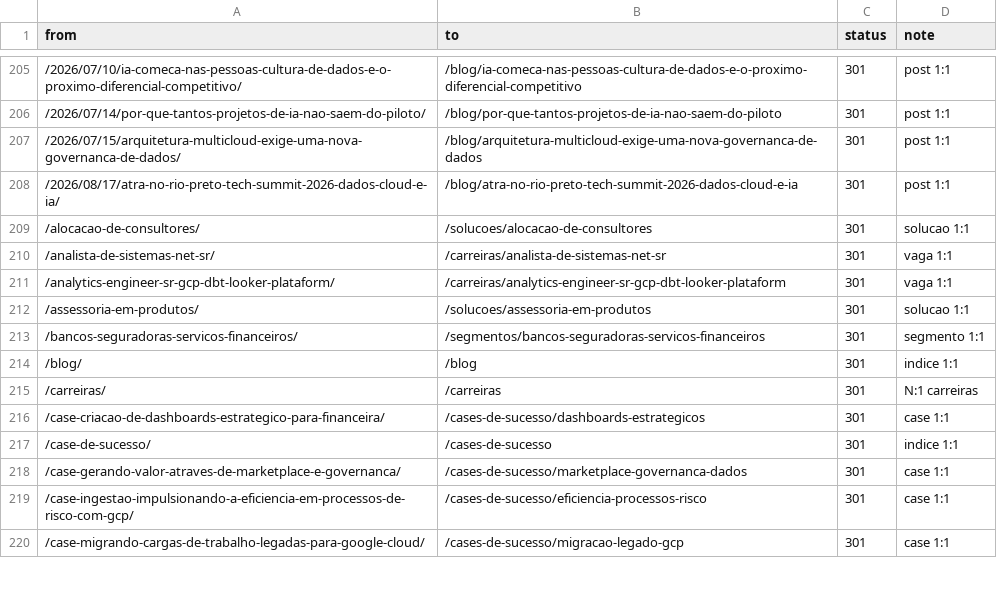
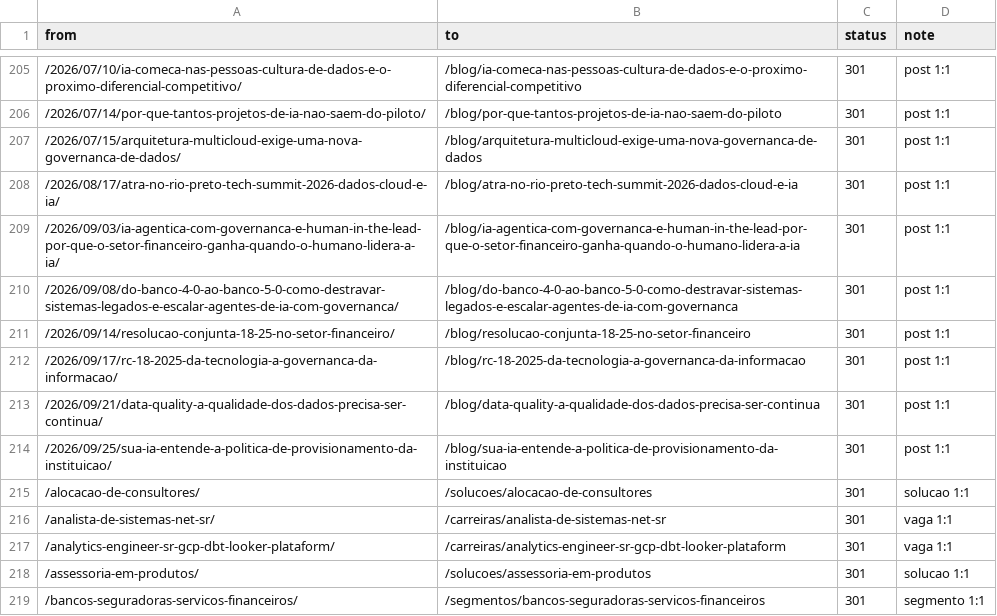
Before and after one commit to G-ferrari/ATRA-Website, a CSV file: docs/02-especificacao/dados/redirects.csv, drawn as a sheet; only a part is shown, gaps mark what is left out; the shorter side is filled out with more unchanged rows.

```diff
--- a/docs/02-especificacao/dados/redirects.csv
+++ b/docs/02-especificacao/dados/redirects.csv
@@ -208,2 +208,8 @@ from,to,status,note
 /2026/08/17/atra-no-rio-preto-tech-summit-2026-dados-cloud-e-ia/,/blog/atra-no-rio-preto-tech-summit-2026-dados-cloud-e-ia,301,post 1:1
+/2026/09/03/ia-agentica-com-governanca-e-human-in-the-lead-por-que-o-setor-financeiro-ganha-quando-o-humano-lidera-a-ia/,/blog/ia-agentica-com-governanca-e-human-in-the-lead-por-que-o-setor-financeiro-ganha-quando-o-humano-lidera-a-ia,301,post 1:1
+/2026/09/08/do-banco-4-0-ao-banco-5-0-como-destravar-sistemas-legados-e-escalar-agentes-de-ia-com-governanca/,/blog/do-banco-4-0-ao-banco-5-0-como-destravar-sistemas-legados-e-escalar-agentes-de-ia-com-governanca,301,post 1:1
+/2026/09/14/resolucao-conjunta-18-25-no-setor-financeiro/,/blog/resolucao-conjunta-18-25-no-setor-financeiro,301,post 1:1
+/2026/09/17/rc-18-2025-da-tecnologia-a-governanca-da-informacao/,/blog/rc-18-2025-da-tecnologia-a-governanca-da-informacao,301,post 1:1
+/2026/09/21/data-quality-a-qualidade-dos-dados-precisa-ser-continua/,/blog/data-quality-a-qualidade-dos-dados-precisa-ser-continua,301,post 1:1
+/2026/09/25/sua-ia-entende-a-politica-de-provisionamento-da-instituicao/,/blog/sua-ia-entende-a-politica-de-provisionamento-da-instituicao,301,post 1:1
 /alocacao-de-consultores/,/solucoes/alocacao-de-consultores,301,solucao 1:1
```
Also changed, not shown: 6 other files.
